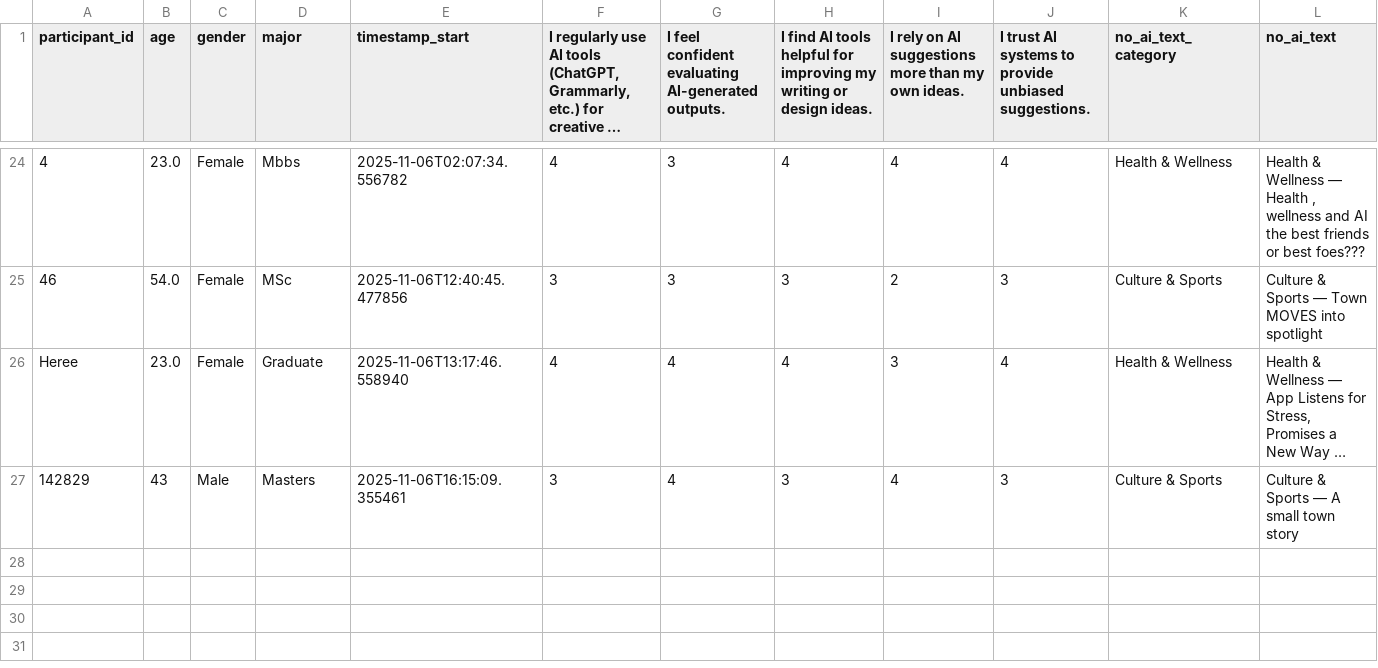
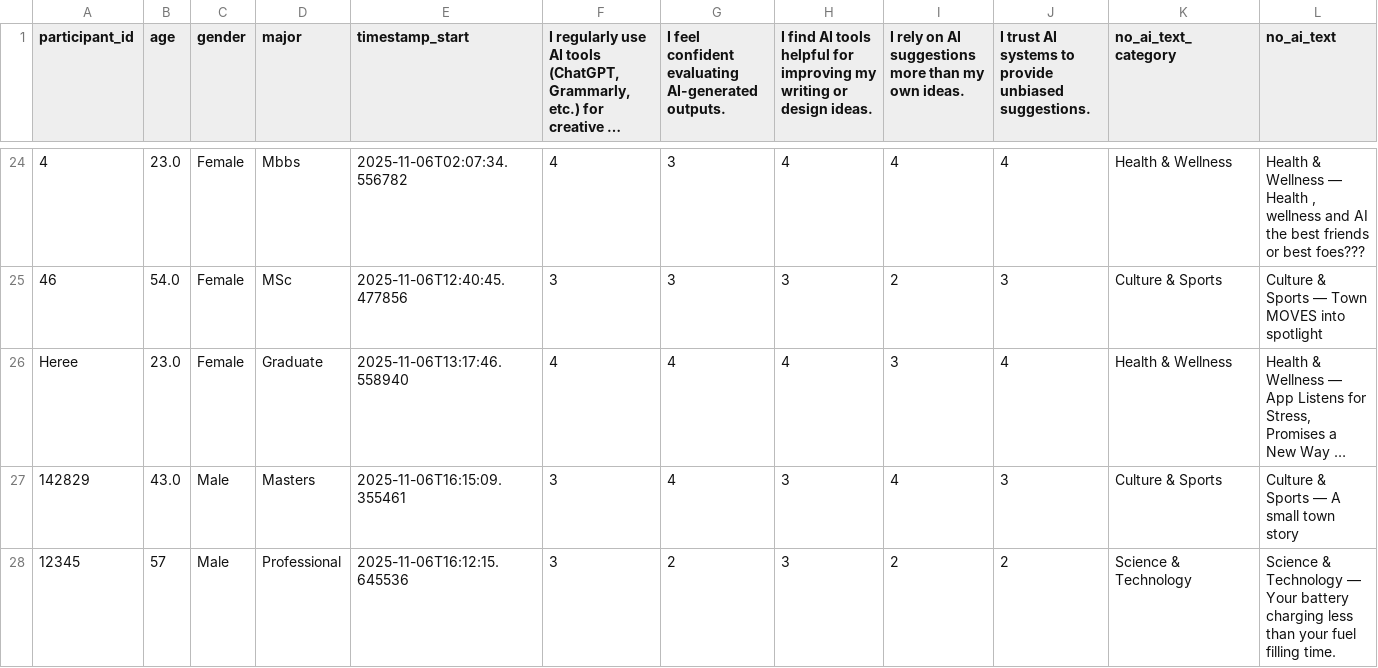
Before and after one commit to shreya222mishra/survey-app, a CSV file: responses.csv, drawn as a sheet; only a part is shown, gaps mark what is left out; long unchanged cells end in …; rows hold the shown columns only; the diff names each change by its address in the sheet, - before the commit and + after, or states it on an @@ line.

Commit message:
Update responses.csv - 2025-11-06 16:24:37

```diff
--- a/responses.csv
+++ b/responses.csv
-B27 (age): 43
+B27 (age): 43.0
+row 28: 12345 | 57 | Male | Professional | 2025-11-06T16:12:15.645536 | 3 | 2 | 3 | 2 | 2 | Science & Technology | Science & Technology — Your battery charging less than your fuel filling time.
```
